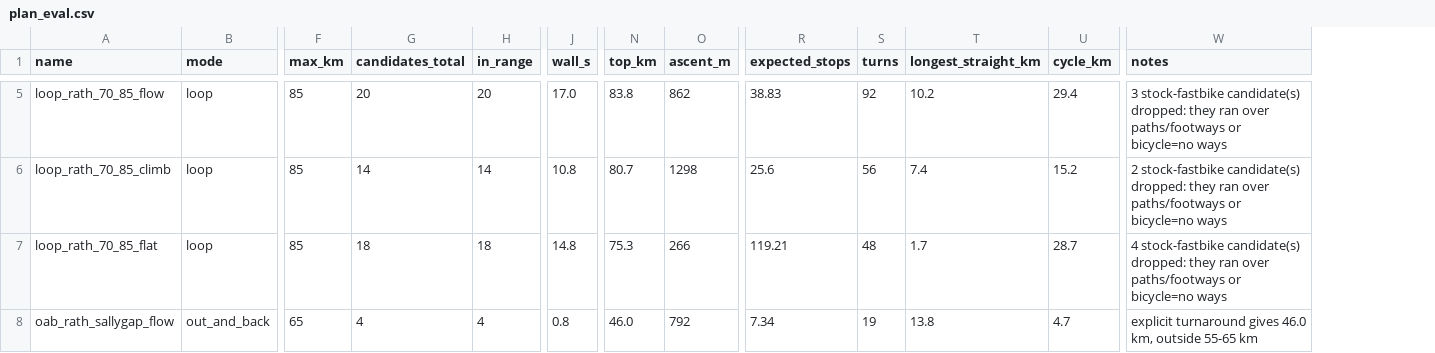
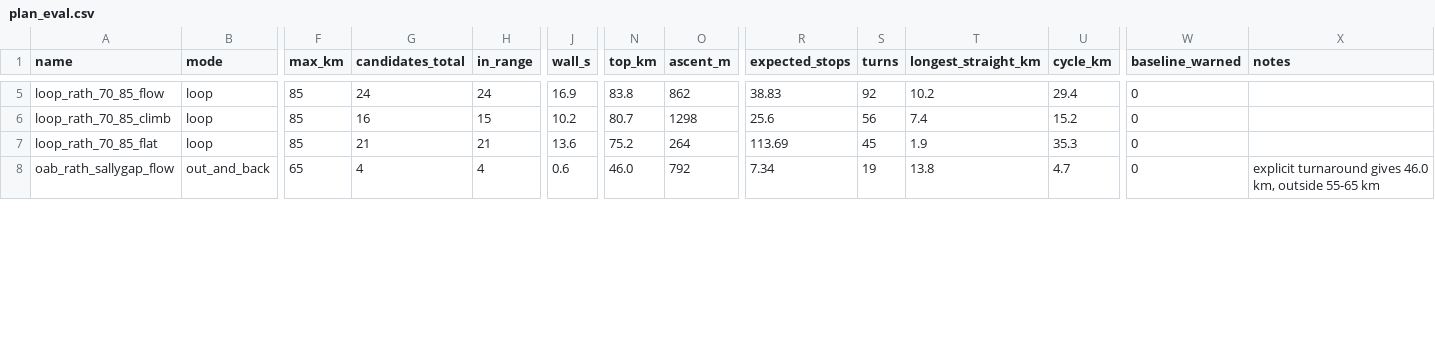
Before and after one commit to ebowman/bike-mapper, a CSV file: data/samples/plan_eval.csv, drawn as a sheet; only a part is shown, gaps mark what is left out; addresses are those after the commit; the diff covers the shown part only; the diff names each change by its address in the sheet, - before the commit and + after, or states it on an @@ line.

```diff
--- a/data/samples/plan_eval.csv
+++ b/data/samples/plan_eval.csv
+column W (baseline_warned), rows 5-8: all 0
-G5 (candidates_total): 20
+G5 (candidates_total): 24
-H5 (in_range): 20
+H5 (in_range): 24
-J5 (wall_s): 17.0
+J5 (wall_s): 16.9
-X5 (notes): 3 stock-fastbike candidate(s) dropped: they ran over paths/footways or bicycle=no ways
+X5 (notes): (empty)
-G6 (candidates_total): 14
+G6 (candidates_total): 16
-H6 (in_range): 14
+H6 (in_range): 15
-J6 (wall_s): 10.8
+J6 (wall_s): 10.2
-X6 (notes): 2 stock-fastbike candidate(s) dropped: they ran over paths/footways or bicycle=no ways
+X6 (notes): (empty)
-G7 (candidates_total): 18
+G7 (candidates_total): 21
-H7 (in_range): 18
+H7 (in_range): 21
-J7 (wall_s): 14.8
+J7 (wall_s): 13.6
-N7 (top_km): 75.3
+N7 (top_km): 75.2
-O7 (ascent_m): 266
+O7 (ascent_m): 264
-R7 (expected_stops): 119.21
+R7 (expected_stops): 113.69
-S7 (turns): 48
+S7 (turns): 45
-T7 (longest_straight_km): 1.7
+T7 (longest_straight_km): 1.9
-U7 (cycle_km): 28.7
+U7 (cycle_km): 35.3
-X7 (notes): 4 stock-fastbike candidate(s) dropped: they ran over paths/footways or bicycle=no ways
+X7 (notes): (empty)
-J8 (wall_s): 0.8
+J8 (wall_s): 0.6
```
Also changed, not shown: 46 edited cells elsewhere in this file, data/samples/planner_eval.csv, data/samples/planner_eval_combined.csv, 15 other files.
